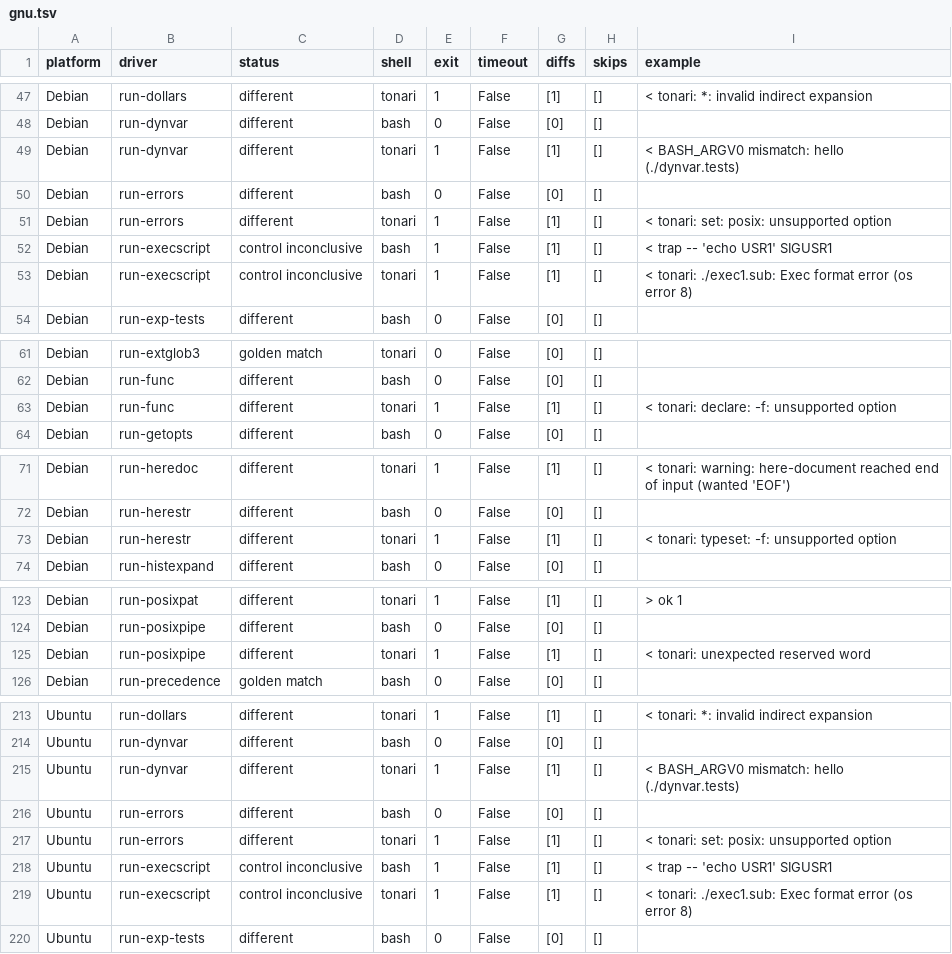
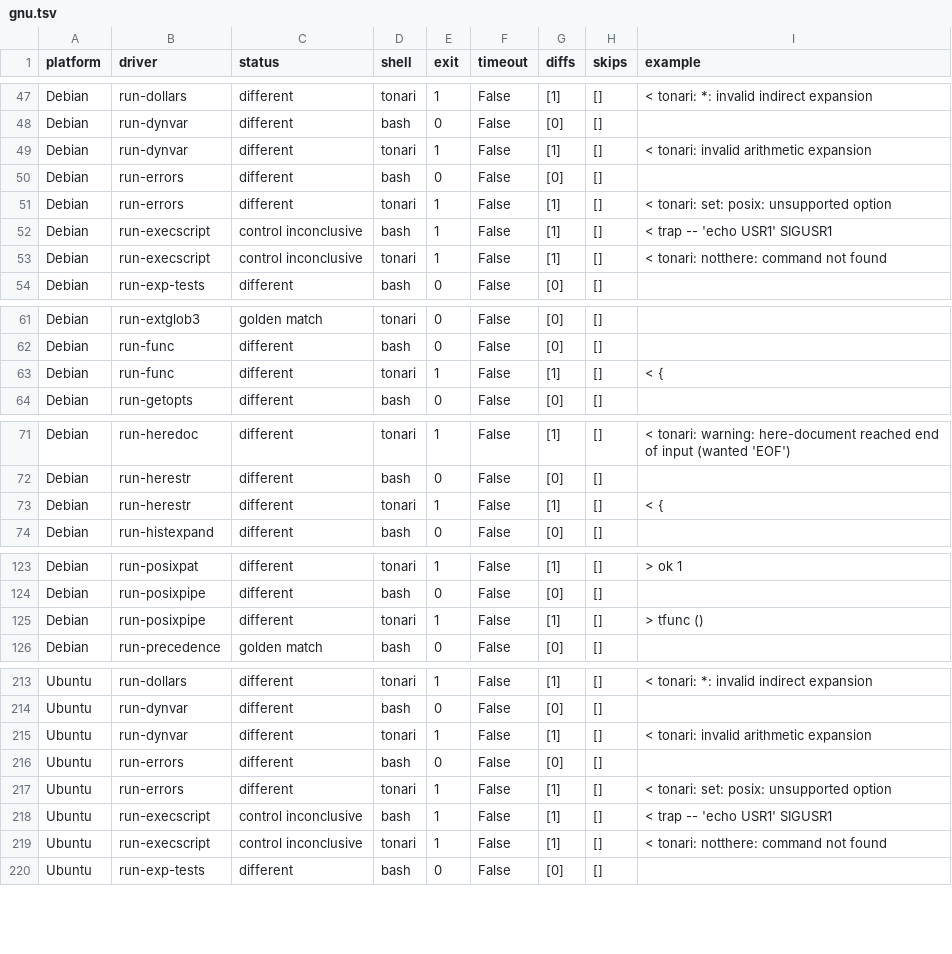
Before and after one commit to sanohiro/tonari-shell, a TSV file: docs/compatibility/gnu.tsv, drawn as a sheet; only a part is shown, gaps mark what is left out; the diff covers the shown part only.

```diff
--- a/docs/compatibility/gnu.tsv
+++ b/docs/compatibility/gnu.tsv
@@ -48,3 +48,3 @@ Debian	run-dollars	different	tonari	1	False	[1]	[]	"< tonari: *: invalid indirec
 Debian	run-dynvar	different	bash	0	False	[0]	[]	""
-Debian	run-dynvar	different	tonari	1	False	[1]	[]	"< BASH_ARGV0 mismatch: hello (./dynvar.tests)"
+Debian	run-dynvar	different	tonari	1	False	[1]	[]	"< tonari: invalid arithmetic expansion"
 Debian	run-errors	different	bash	0	False	[0]	[]	""
@@ -52,3 +52,3 @@ Debian	run-errors	different	tonari	1	False	[1]	[]	"< tonari: set: posix: unsuppo
 Debian	run-execscript	control inconclusive	bash	1	False	[1]	[]	"< trap -- 'echo USR1' SIGUSR1"
-Debian	run-execscript	control inconclusive	tonari	1	False	[1]	[]	"< tonari: ./exec1.sub: Exec format error (os error 8)"
+Debian	run-execscript	control inconclusive	tonari	1	False	[1]	[]	"< tonari: notthere: command not found"
 Debian	run-exp-tests	different	bash	0	False	[0]	[]	""
@@ -62,3 +62,3 @@ Debian	run-extglob3	golden match	tonari	0	False	[0]	[]	""
 Debian	run-func	different	bash	0	False	[0]	[]	""
-Debian	run-func	different	tonari	1	False	[1]	[]	"< tonari: declare: -f: unsupported option"
+Debian	run-func	different	tonari	1	False	[1]	[]	"< {"
 Debian	run-getopts	different	bash	0	False	[0]	[]	""
@@ -72,3 +72,3 @@ Debian	run-heredoc	different	tonari	1	False	[1]	[]	"< tonari: warning: here-docu
 Debian	run-herestr	different	bash	0	False	[0]	[]	""
-Debian	run-herestr	different	tonari	1	False	[1]	[]	"< tonari: typeset: -f: unsupported option"
+Debian	run-herestr	different	tonari	1	False	[1]	[]	"< {"
 Debian	run-histexpand	different	bash	0	False	[0]	[]	""
@@ -124,3 +124,3 @@ Debian	run-posixpat	different	tonari	1	False	[1]	[]	"> ok 1"
 Debian	run-posixpipe	different	bash	0	False	[0]	[]	""
-Debian	run-posixpipe	different	tonari	1	False	[1]	[]	"< tonari: unexpected reserved word"
+Debian	run-posixpipe	different	tonari	1	False	[1]	[]	"> tfunc () "
 Debian	run-precedence	golden match	bash	0	False	[0]	[]	""
@@ -214,3 +214,3 @@ Ubuntu	run-dollars	different	tonari	1	False	[1]	[]	"< tonari: *: invalid indirec
 Ubuntu	run-dynvar	different	bash	0	False	[0]	[]	""
-Ubuntu	run-dynvar	different	tonari	1	False	[1]	[]	"< BASH_ARGV0 mismatch: hello (./dynvar.tests)"
+Ubuntu	run-dynvar	different	tonari	1	False	[1]	[]	"< tonari: invalid arithmetic expansion"
 Ubuntu	run-errors	different	bash	0	False	[0]	[]	""
@@ -218,3 +218,3 @@ Ubuntu	run-errors	different	tonari	1	False	[1]	[]	"< tonari: set: posix: unsuppo
 Ubuntu	run-execscript	control inconclusive	bash	1	False	[1]	[]	"< trap -- 'echo USR1' SIGUSR1"
-Ubuntu	run-execscript	control inconclusive	tonari	1	False	[1]	[]	"< tonari: ./exec1.sub: Exec format error (os error 8)"
+Ubuntu	run-execscript	control inconclusive	tonari	1	False	[1]	[]	"< tonari: notthere: command not found"
 Ubuntu	run-exp-tests	different	bash	0	False	[0]	[]	""
```
Also changed, not shown: 22 edited cells elsewhere in this file, docs/compatibility/current.tsv, 13 other files.
